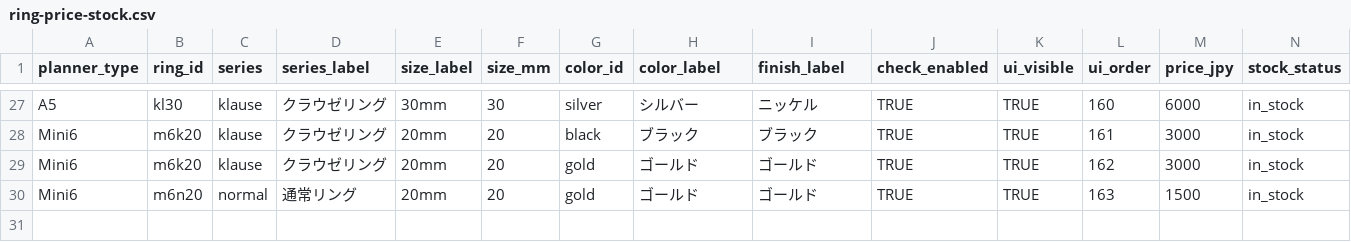
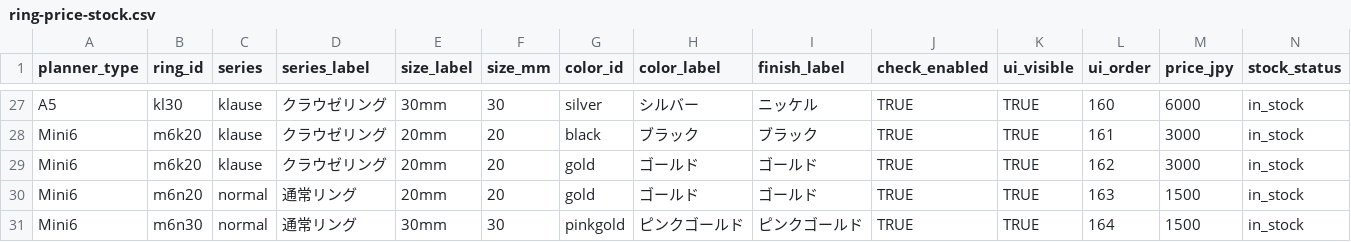
Before and after one commit to you0810jmsdf/ns-factory, a CSV file: order_estimate/ring-price-stock.csv, drawn as a sheet; only a part is shown, gaps mark what is left out; rows hold the shown columns only; the diff names each change by its address in the sheet, - before the commit and + after, or states it on an @@ line.

Commit message:
Update ring-price-stock.csv via admin page (2026-04-04T03:19:46.725Z)

```diff
--- a/order_estimate/ring-price-stock.csv
+++ b/order_estimate/ring-price-stock.csv
+row 31: Mini6 | m6n30 | normal | 通常リング | 30mm | 30 | pinkgold | ピンクゴールド | ピンクゴールド | TRUE | TRUE | 164 | 1500 | in_stock
```
